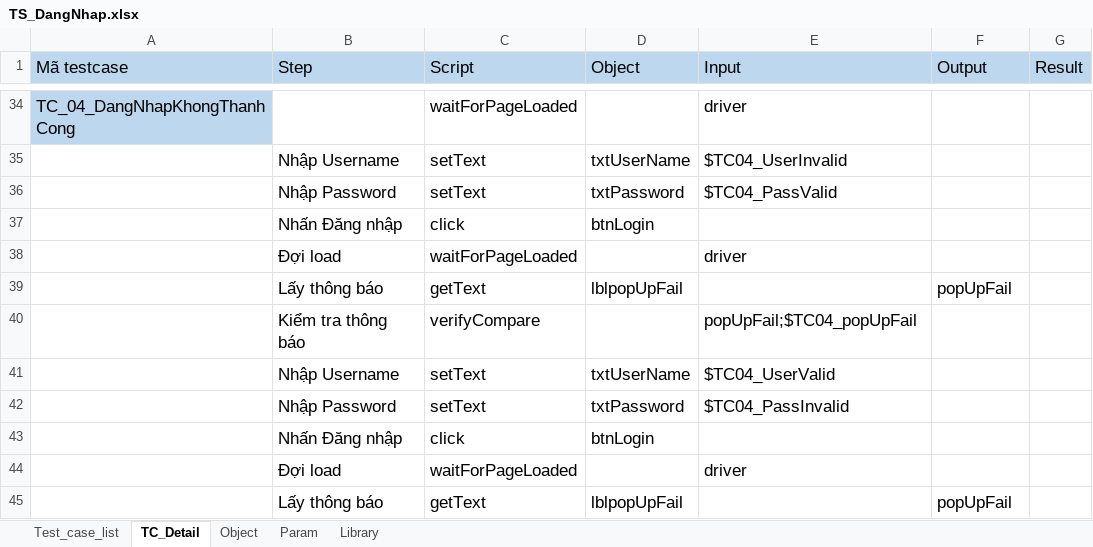
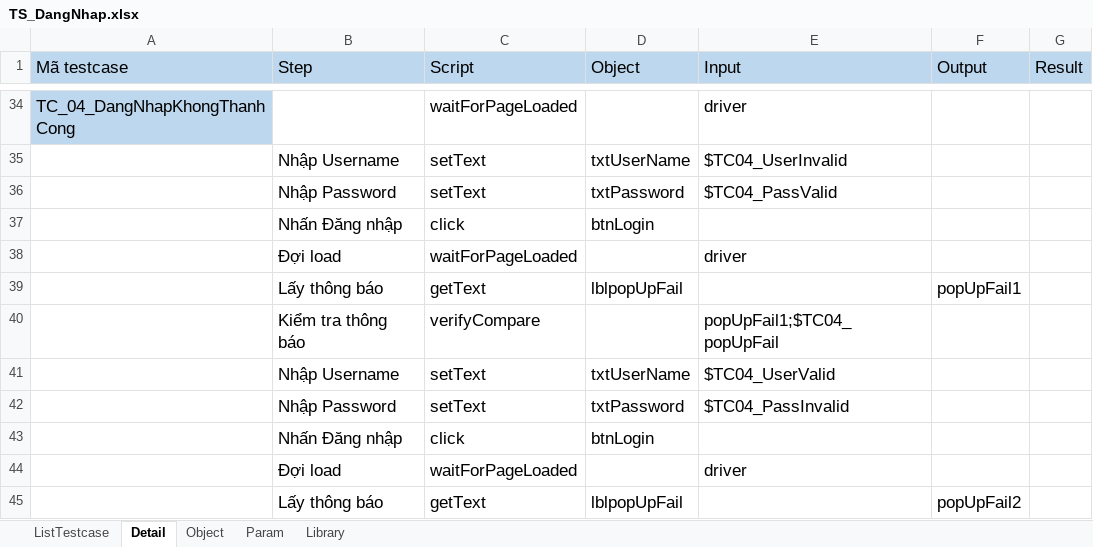
Before and after one commit to BenjaminnNguyen/FinalProject, an Excel workbook: TESTSUITE/TS_DangNhap.xlsx, sheet Detail, drawn as a sheet; only a part is shown, gaps mark what is left out; values as stored, in another font and other column widths than the file's, no borders; the diff covers the shown part only; the diff names each change by its address in the sheet, - before the commit and + after, or states it on an @@ line.

```diff
--- a/TESTSUITE/TS_DangNhap.xlsx (sheet Detail)
+++ b/TESTSUITE/TS_DangNhap.xlsx (sheet Detail)
-sheet tab: Test_case_list
+sheet tab: ListTestcase
-sheet tab: TC_Detail
+sheet tab: Detail
-F39 (Output): popUpFail
+F39 (Output): popUpFail1
-E40 (Input): popUpFail;$TC04_popUpFail
+E40 (Input): popUpFail1;$TC04_popUpFail
-F45 (Output): popUpFail
+F45 (Output): popUpFail2
```
Also changed, not shown: 8 edited cells elsewhere in this sheet, sheet Param, formulas that keep their value, 23 other files.
